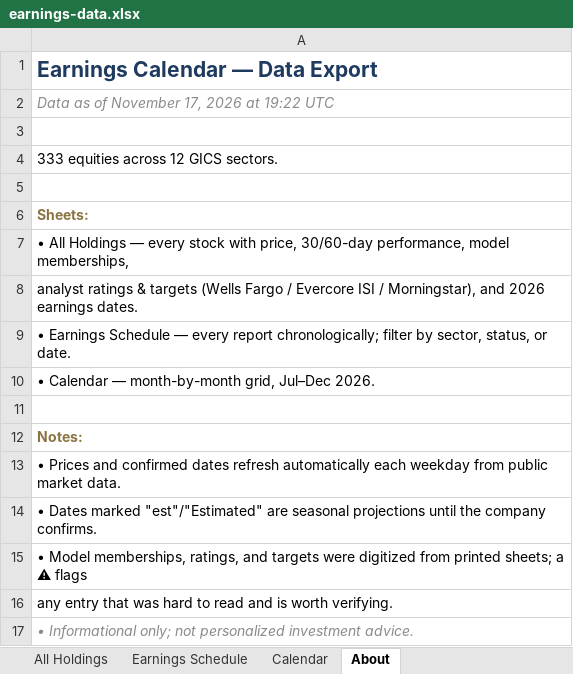
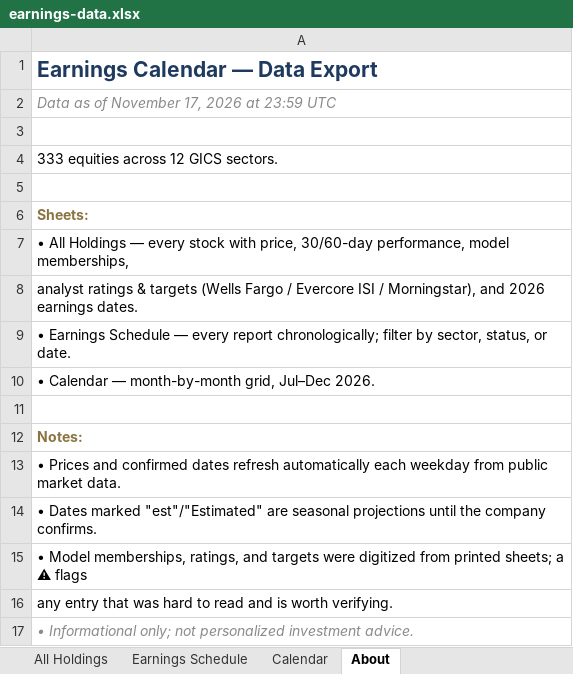
Before and after one commit to alexpkatz/earnings-calendar, an Excel workbook: earnings-data.xlsx, sheet About, drawn as a sheet; values as stored, in another font and other column widths than the file's, no borders; the diff names each change by its address in the sheet, - before the commit and + after, or states it on an @@ line.

```diff
--- a/earnings-data.xlsx (sheet About)
+++ b/earnings-data.xlsx (sheet About)
-A2: Data as of November 17, 2026 at 19:22 UTC
+A2: Data as of November 17, 2026 at 23:59 UTC
```
Also changed, not shown: sheet All Holdings, 1 other file.
